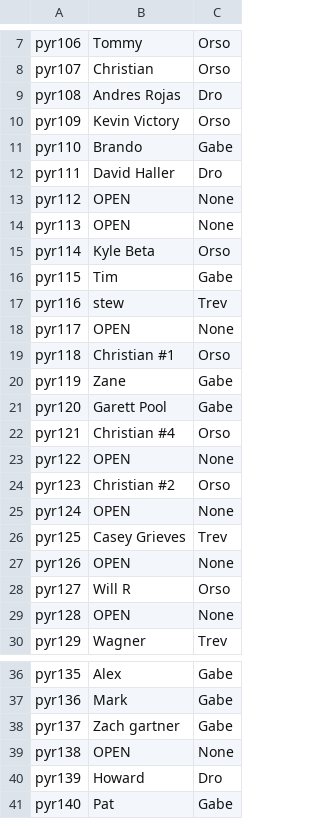
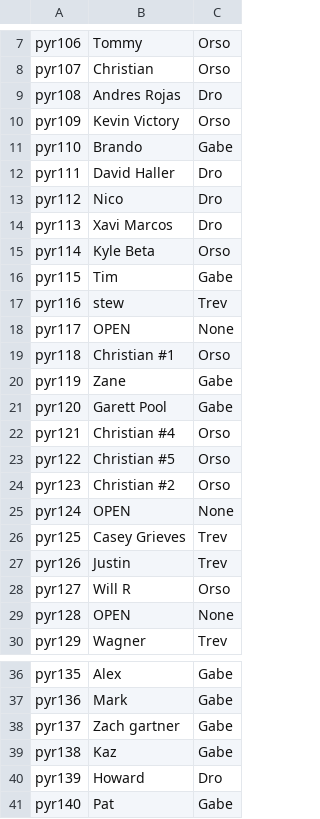
Before and after one commit to trossco84/bettingatwork, a CSV file: players_and_agents.csv, drawn as a sheet; only a part is shown, gaps mark what is left out.

```diff
--- a/players_and_agents.csv
+++ b/players_and_agents.csv
@@ -12,4 +12,4 @@ pyr110,Brando,Gabe
 pyr111,David Haller,Dro
-pyr112,OPEN,None
-pyr113,OPEN,None
+pyr112,Nico,Dro
+pyr113,Xavi Marcos,Dro
 pyr114,Kyle Beta,Orso
@@ -22,3 +22,3 @@ pyr120,Garett Pool,Gabe
 pyr121,Christian #4,Orso
-pyr122,OPEN,None
+pyr122,Christian #5,Orso
 pyr123,Christian #2,Orso
@@ -26,3 +26,3 @@ pyr124,OPEN,None
 pyr125,Casey Grieves,Trev
-pyr126,OPEN,None
+pyr126,Justin,Trev
 pyr127,Will R,Orso
@@ -38,3 +38,3 @@ pyr136,Mark,Gabe
 pyr137,Zach gartner,Gabe
-pyr138,OPEN,None
+pyr138,Kaz,Gabe
 pyr139,Howard,Dro
```
Also changed, not shown: agent_totals.csv, raw_archives.csv, 6 other files.
